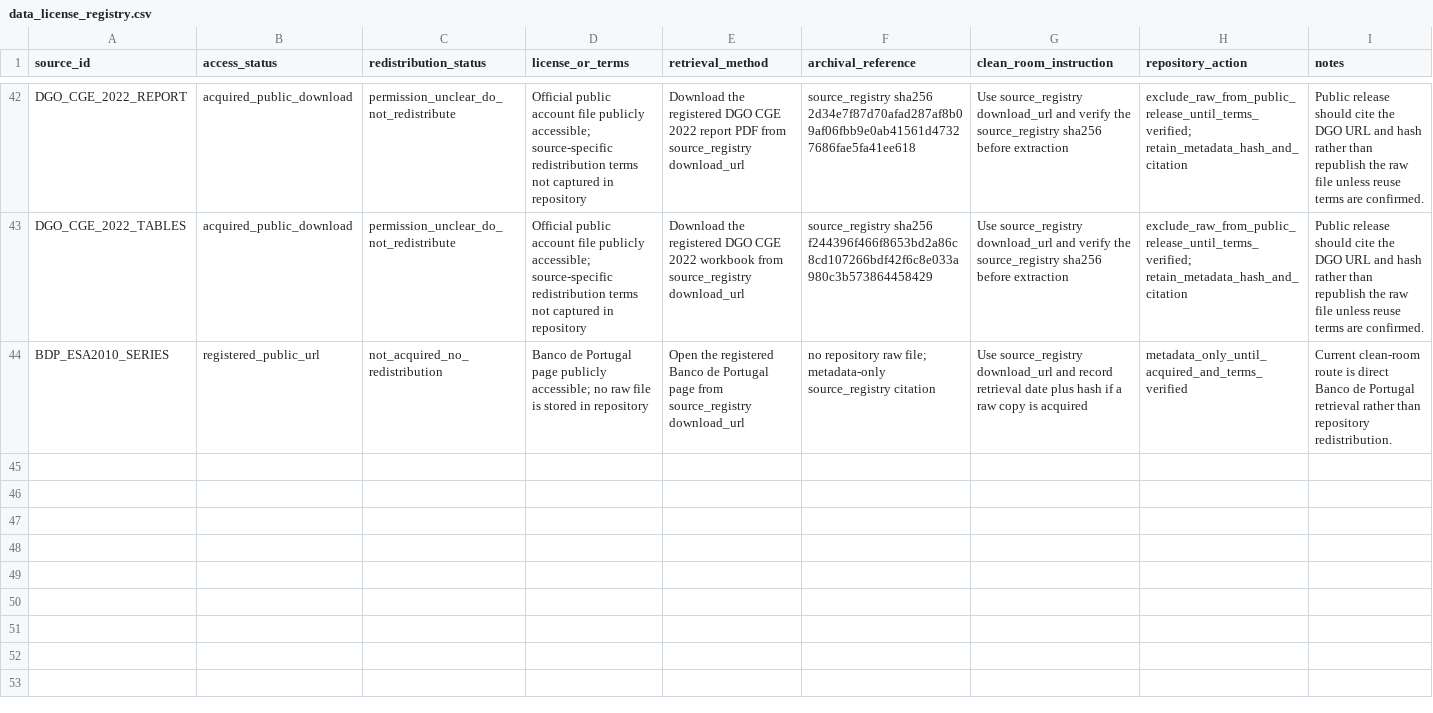
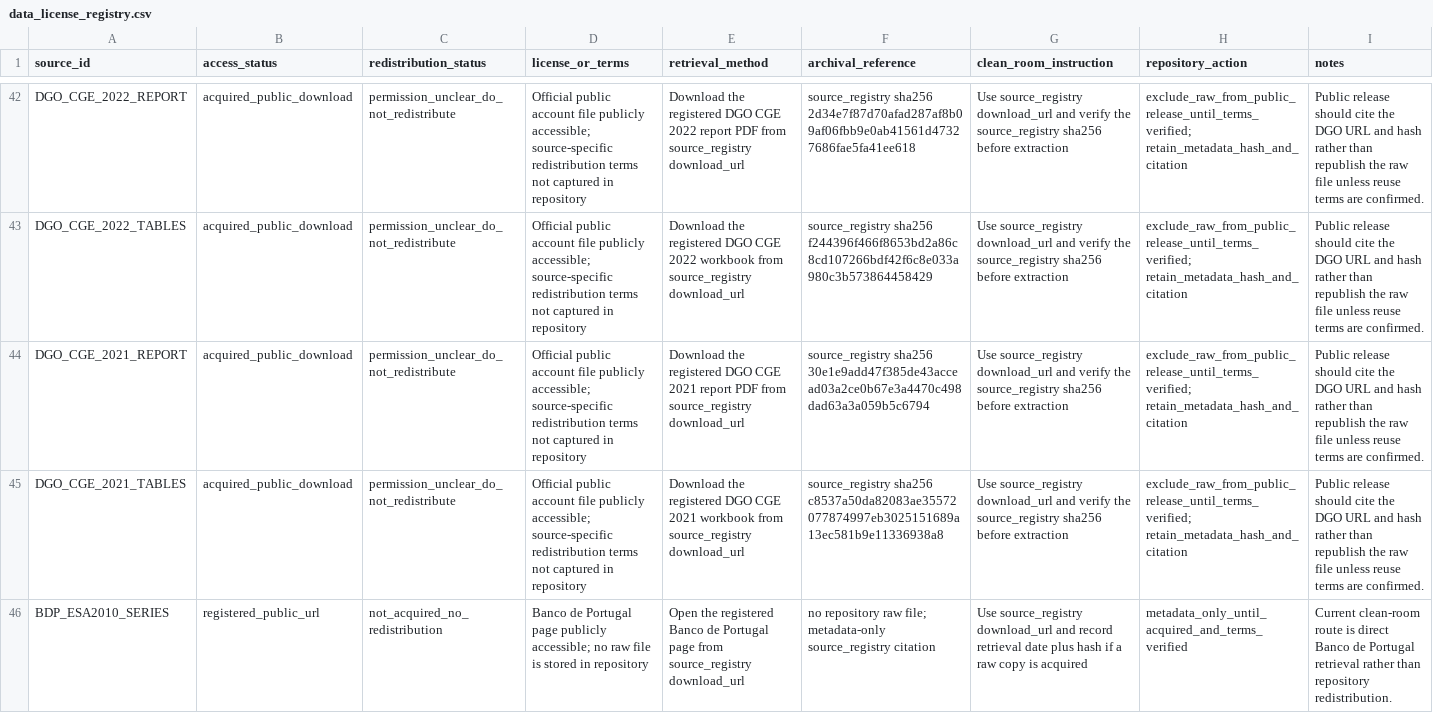
Before and after one commit to DiogoRibeiro7/portugal-public-pension-financing, a CSV file: evidence/data_license_registry.csv, drawn as a sheet; only a part is shown, gaps mark what is left out; the diff names each change by its address in the sheet, - before the commit and + after, or states it on an @@ line.

```diff
--- a/evidence/data_license_registry.csv
+++ b/evidence/data_license_registry.csv
+row 44: DGO_CGE_2021_REPORT | acquired_public_download | permission_unclear_do_not_redistribute | Official public account file publicly accessible; source-specific redistribution terms not captured in repository | Download the registered DGO CGE 2021 report PDF from source_registry download_url | source_registry sha256 30e1e9add47f385de43accead03a2ce0b67e3a4470c498dad63a3a059b5c6794 | Use source_registry download_url and verify the source_registry sha256 before extraction | exclude_raw_from_public_release_until_terms_verified; retain_metadata_hash_and_citation | Public release should cite the DGO URL and hash rather than republish the raw file unless reuse terms are confirmed.
+row 45: DGO_CGE_2021_TABLES | acquired_public_download | permission_unclear_do_not_redistribute | Official public account file publicly accessible; source-specific redistribution terms not captured in repository | Download the registered DGO CGE 2021 workbook from source_registry download_url | source_registry sha256 c8537a50da82083ae35572077874997eb3025151689a13ec581b9e11336938a8 | Use source_registry download_url and verify the source_registry sha256 before extraction | exclude_raw_from_public_release_until_terms_verified; retain_metadata_hash_and_citation | Public release should cite the DGO URL and hash rather than republish the raw file unless reuse terms are confirmed.
```
Also changed, not shown: evidence/extraction_audit.csv, evidence/source_acquisition_log.csv, 4 other files.
